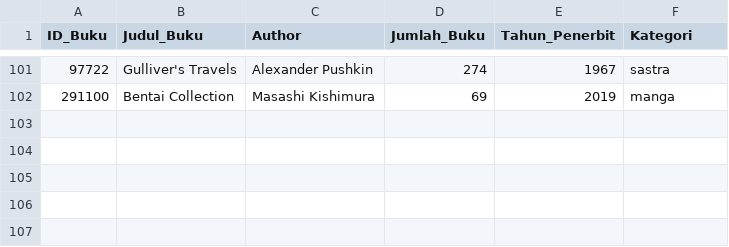
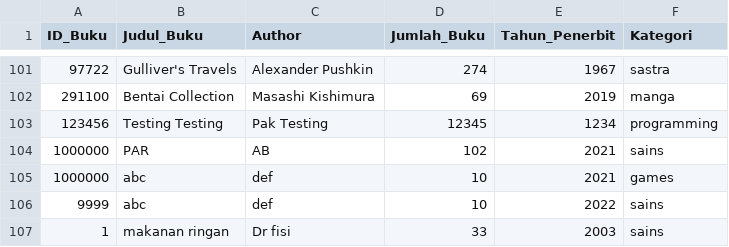
Before and after one commit to littlemight/TUBEZZZ, a CSV file: buku.csv, drawn as a sheet; only a part is shown, gaps mark what is left out.

```diff
--- a/buku.csv
+++ b/buku.csv
@@ -102 +102,6 @@ ID_Buku,Judul_Buku,Author,Jumlah_Buku,Tahun_Penerbit,Kategori
 291100,Bentai Collection,Masashi Kishimura,69,2019,manga
+123456,Testing Testing,Pak Testing,12345,1234,programming
+1000000,PAR,AB,102,2021,sains
+1000000,abc,def,10,2021,games
+9999,abc,def,10,2022,sains
+1,makanan ringan,Dr fisi,33,2003,sains
```
Also changed, not shown: peminjaman.csv, user.csv, 8 other files.
